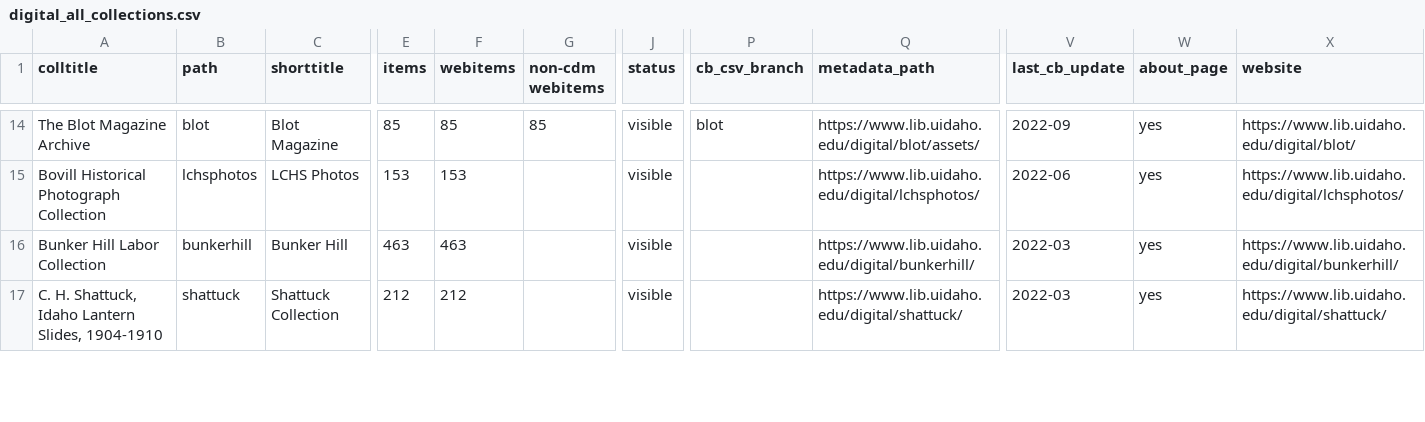
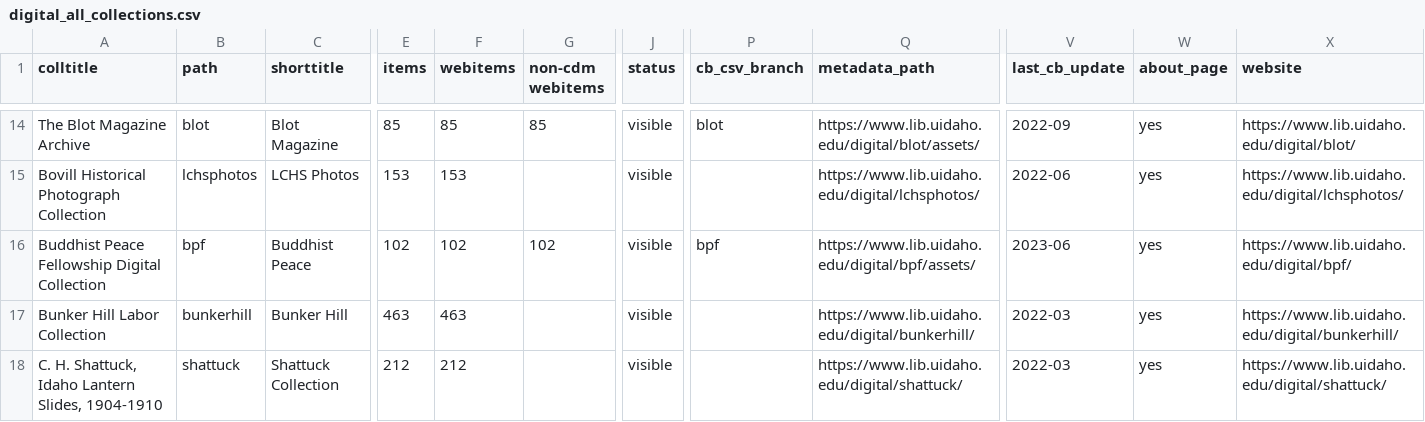
Before and after one commit to uidaholib/digital_source, a CSV file: _data/digital_all_collections.csv, drawn as a sheet; only a part is shown, gaps mark what is left out; rows hold the shown columns only; the diff names each change by its address in the sheet, - before the commit and + after, or states it on an @@ line.

Commit message:
add turningwheel collection

```diff
--- a/_data/digital_all_collections.csv
+++ b/_data/digital_all_collections.csv
+row 16: Buddhist Peace Fellowship Digital Collection | bpf | Buddhist Peace | 102 | 102 | 102 | visible | bpf | https://www.lib.uidaho.edu/digital/bpf/assets/ | 2023-06 | yes | https://www.lib.uidaho.edu/digital/bpf/
```
